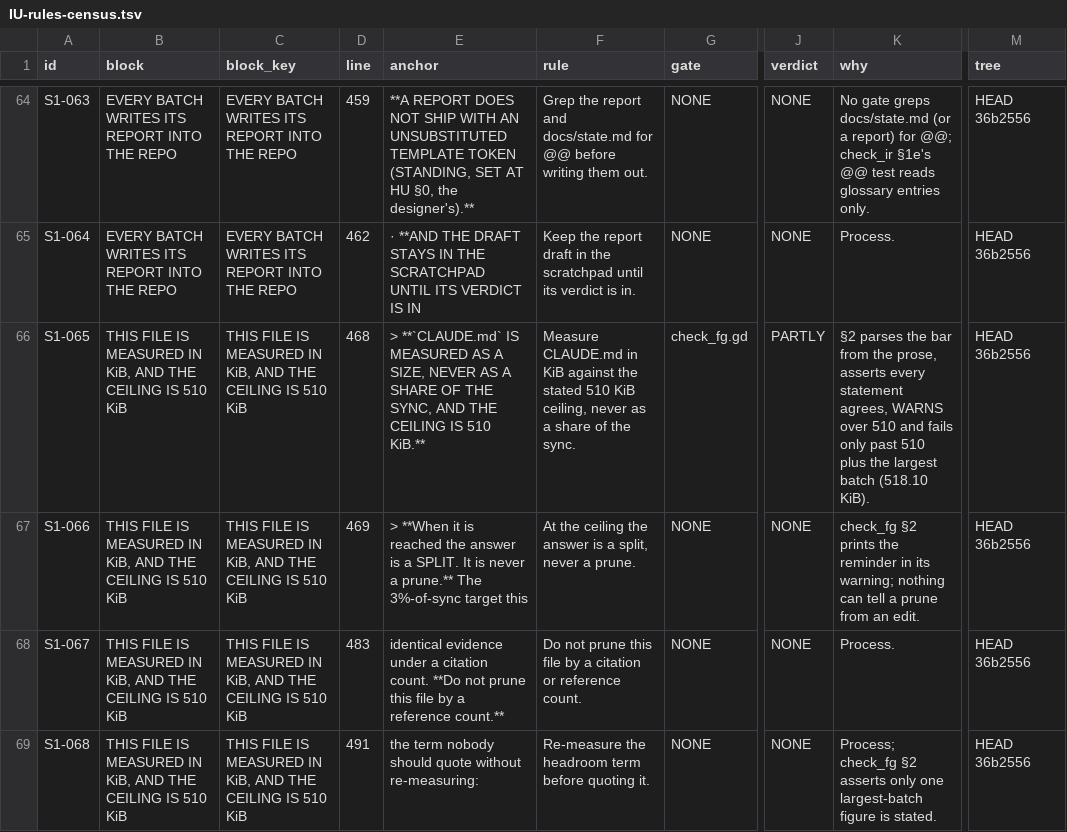
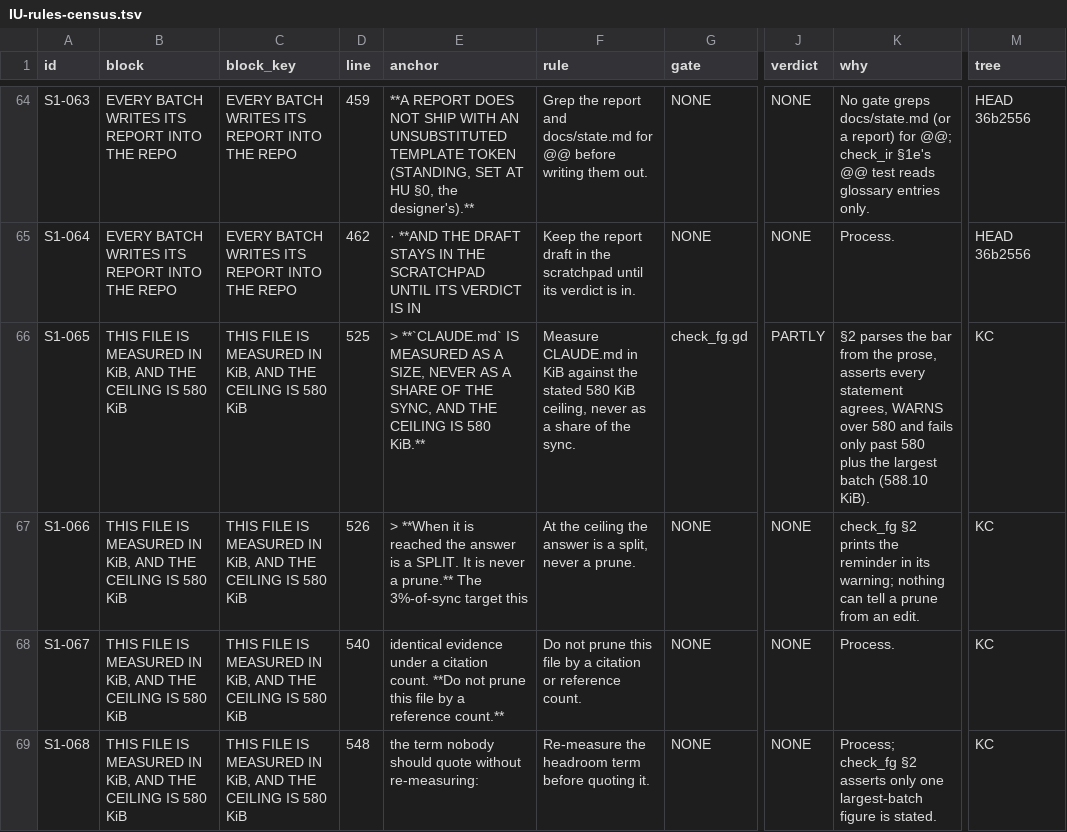
Before and after one commit to thebaldman65-spec/DoD, a TSV file: docs/reports/IU-rules-census.tsv, drawn as a sheet; only a part is shown, gaps mark what is left out; the diff covers the shown part only; the diff names each change by its address in the sheet, - before the commit and + after, or states it on an @@ line.

```diff
--- a/docs/reports/IU-rules-census.tsv
+++ b/docs/reports/IU-rules-census.tsv
-B66:B69 (block): …CEILING IS 510 KiB
+B66:B69 (block): …CEILING IS 580 KiB
-C66:C69 (block_key): …CEILING IS 510 KiB
+C66:C69 (block_key): …CEILING IS 580 KiB
-D66 (line): 468
+D66 (line): 525
-E66 (anchor): …CEILING IS 510 KiB.**
+E66 (anchor): …CEILING IS 580 KiB.**
-F66 (rule): …the stated 510 KiB ceiling,…
+F66 (rule): …the stated 580 KiB ceiling,…
-K66 (why): …WARNS over 510 and fails only past 510 plus the largest batch (518.10 KiB).
+K66 (why): …WARNS over 580 and fails only past 580 plus the largest batch (588.10 KiB).
-M66:M69 (tree): HEAD 36b2556
+M66:M69 (tree): KC
-D67 (line): 469
+D67 (line): 526
-D68 (line): 483
+D68 (line): 540
-D69 (line): 491
+D69 (line): 548
```
Also changed, not shown: 53 edited cells elsewhere in this file, 9 other files.
